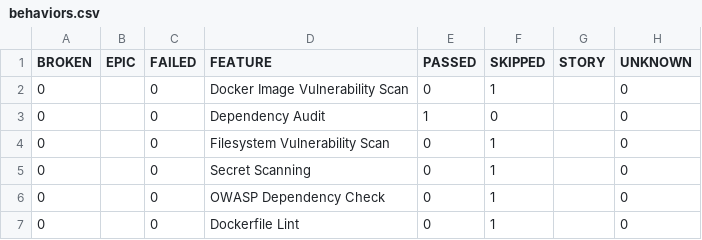
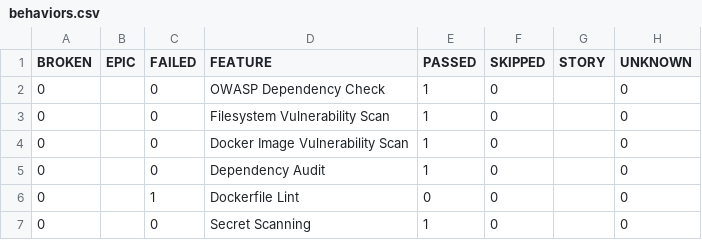
Before and after one commit to Godfrey22152/MICROSERVICE-PDF-LABS, a CSV file: 83/data/behaviors.csv, drawn as a sheet.

```diff
--- a/83/data/behaviors.csv
+++ b/83/data/behaviors.csv
@@ -1,7 +1,7 @@
 "BROKEN","EPIC","FAILED","FEATURE","PASSED","SKIPPED","STORY","UNKNOWN"
-"0","","0","Docker Image Vulnerability Scan","0","1","","0"
+"0","","0","OWASP Dependency Check","1","0","","0"
+"0","","0","Filesystem Vulnerability Scan","1","0","","0"
+"0","","0","Docker Image Vulnerability Scan","1","0","","0"
 "0","","0","Dependency Audit","1","0","","0"
-"0","","0","Filesystem Vulnerability Scan","0","1","","0"
-"0","","0","Secret Scanning","0","1","","0"
-"0","","0","OWASP Dependency Check","0","1","","0"
-"0","","0","Dockerfile Lint","0","1","","0"
+"0","","1","Dockerfile Lint","0","0","","0"
+"0","","0","Secret Scanning","1","0","","0"
```
Also changed, not shown: 83/data/suites.csv, 36 other files.
